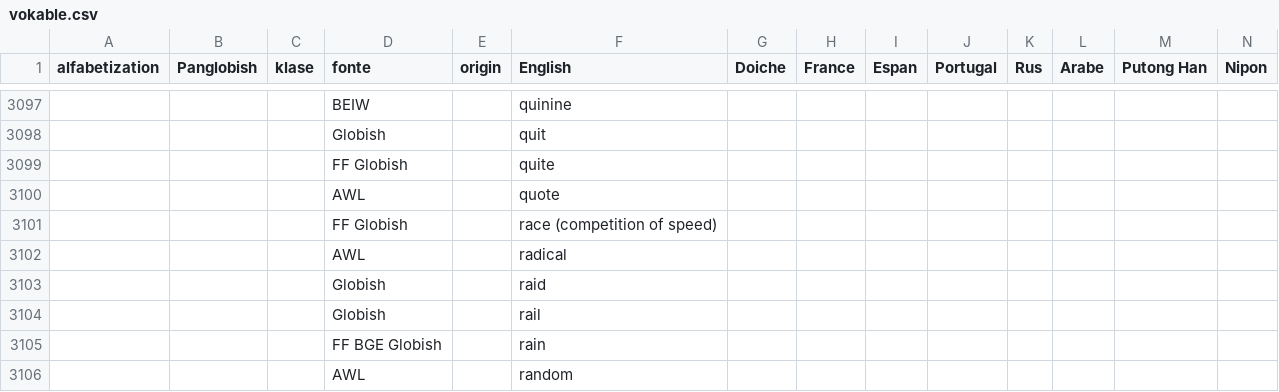
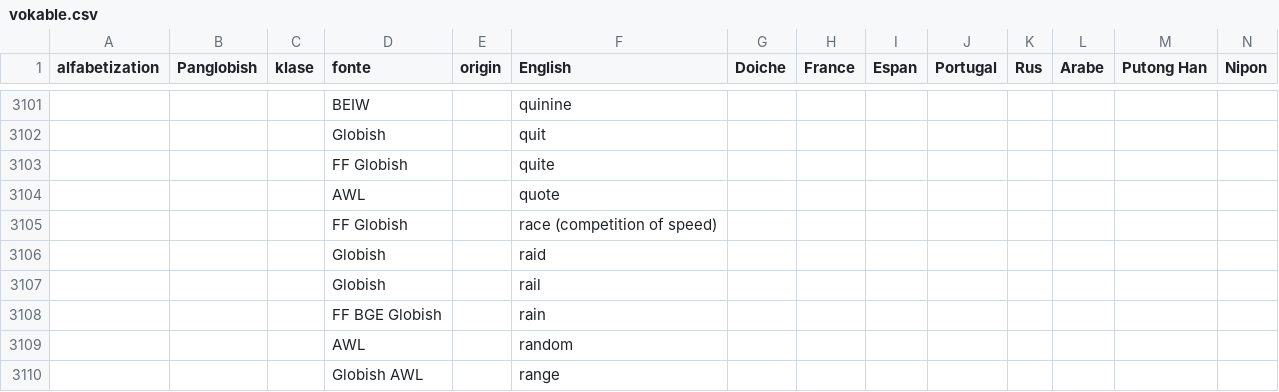
Before and after one commit to barumau/PanGlobish, a CSV file: vokable.csv, drawn as a sheet; only a part is shown, gaps mark what is left out; the shorter side is filled out with more unchanged rows; removed rows and columns are numbered as before the commit, all else as after; rows hold the shown columns only; the diff covers the shown part only; the diff names each change by its address in the sheet, - before the commit and + after, or states it on an @@ line.

```diff
--- a/vokable.csv
+++ b/vokable.csv
-row 3102:  |  |  | AWL |  | radical
```
Also changed, not shown: 5 added rows, 2 removed rows and 4 edited cells elsewhere in this file.
